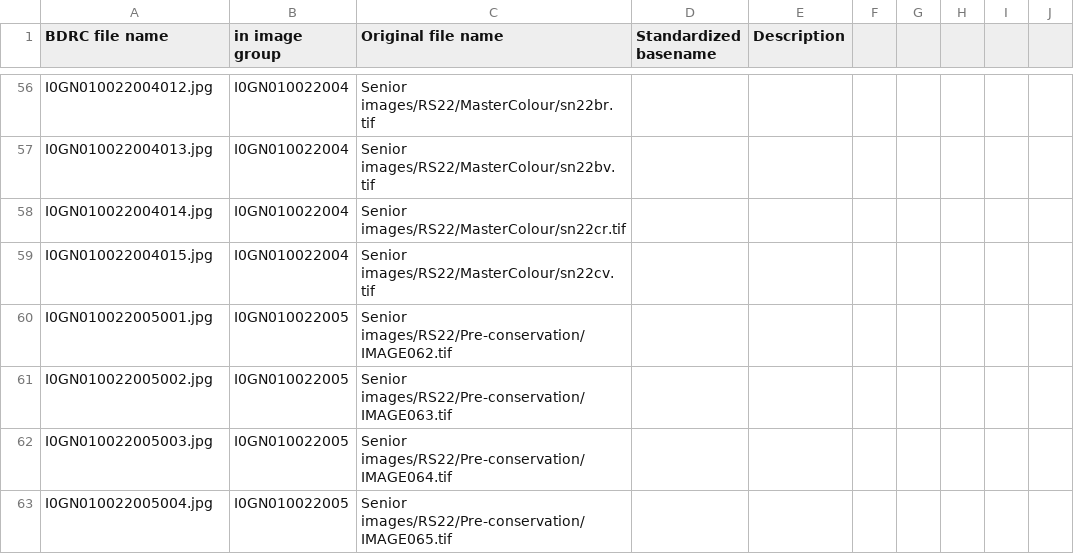
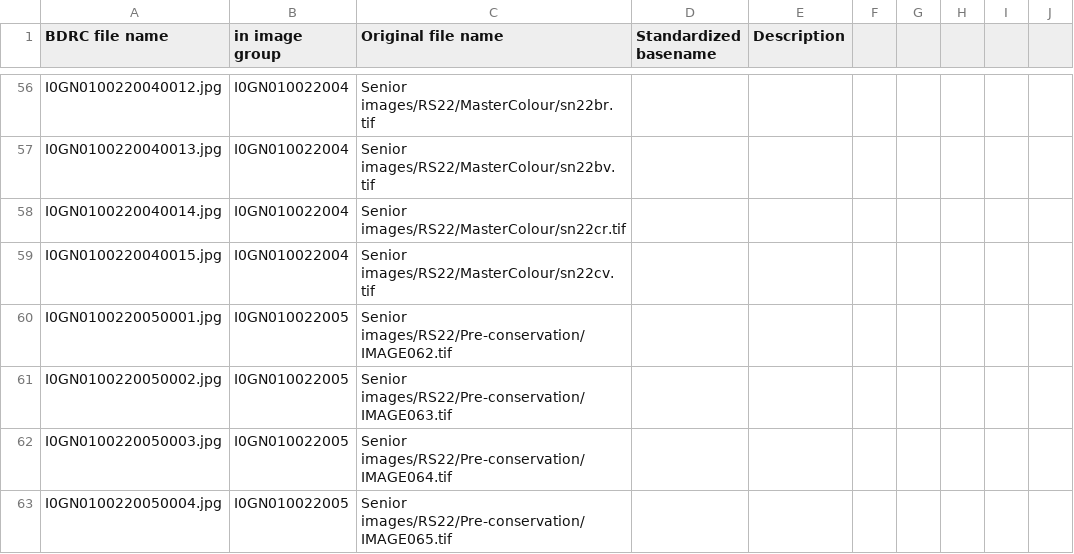
Before and after one commit to buda-base/gnd-pilot, a CSV file: input/Catalog template - Images.csv, drawn as a sheet; only a part is shown, gaps mark what is left out; the diff covers the shown part only; the diff names each change by its address in the sheet, - before the commit and + after, or states it on an @@ line.

Commit message:
fix file name

```diff
--- a/input/Catalog template - Images.csv
+++ b/input/Catalog template - Images.csv
-A56 (BDRC file name): I0GN010022004012.jpg
+A56 (BDRC file name): I0GN0100220040012.jpg
-A57 (BDRC file name): I0GN010022004013.jpg
+A57 (BDRC file name): I0GN0100220040013.jpg
-A58 (BDRC file name): I0GN010022004014.jpg
+A58 (BDRC file name): I0GN0100220040014.jpg
-A59 (BDRC file name): I0GN010022004015.jpg
+A59 (BDRC file name): I0GN0100220040015.jpg
-A60 (BDRC file name): I0GN010022005001.jpg
+A60 (BDRC file name): I0GN0100220050001.jpg
-A61 (BDRC file name): I0GN010022005002.jpg
+A61 (BDRC file name): I0GN0100220050002.jpg
-A62 (BDRC file name): I0GN010022005003.jpg
+A62 (BDRC file name): I0GN0100220050003.jpg
-A63 (BDRC file name): I0GN010022005004.jpg
+A63 (BDRC file name): I0GN0100220050004.jpg
```
Also changed, not shown: 54 edited cells elsewhere in this file.
